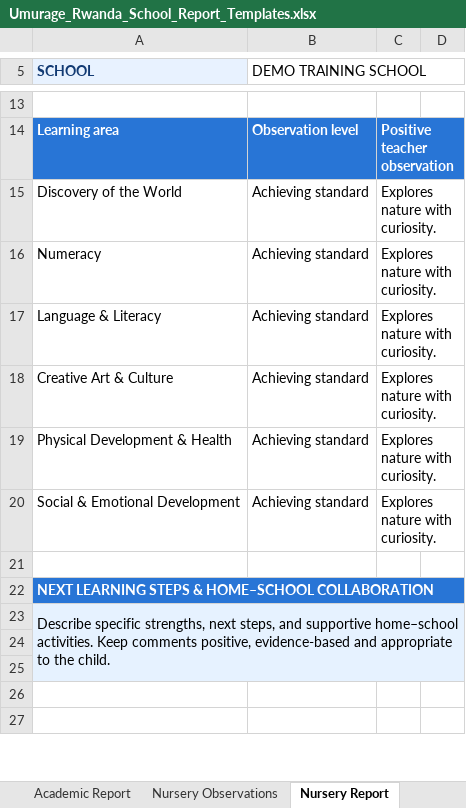
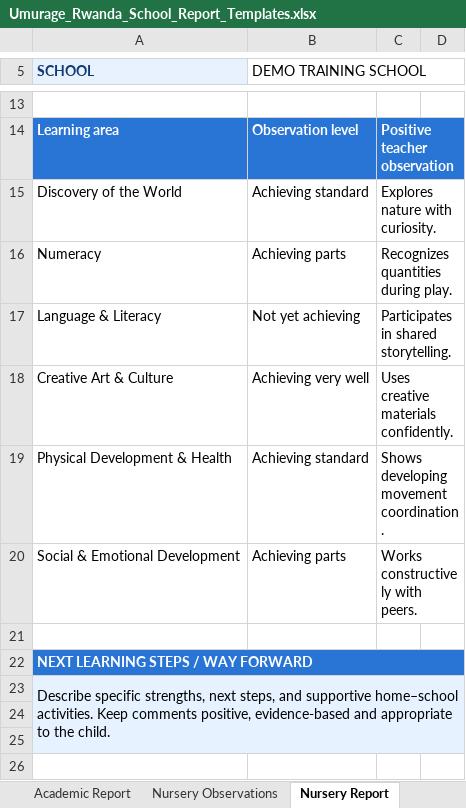
Before and after one commit to rukundo03301/rwanda-school-management-platform, an Excel workbook: public/templates/Umurage_Rwanda_School_Report_Templates.xlsx, sheet Nursery Report, drawn as a sheet; only a part is shown, gaps mark what is left out; the shorter side is filled out with more unchanged rows; values as stored, in another font and other column widths than the file's, no borders; the diff names each change by its address in the sheet, - before the commit and + after, or states it on an @@ line.

Commit message:
fix(reports): correct nursery lookup formulas and add REB feedback reference

```diff
--- a/public/templates/Umurage_Rwanda_School_Report_Templates.xlsx (sheet Nursery Report)
+++ b/public/templates/Umurage_Rwanda_School_Report_Templates.xlsx (sheet Nursery Report)
-B16 (DEMO TRAINING SCHOOL): Achieving standard
+B16 (DEMO TRAINING SCHOOL): Achieving parts
-C16: Explores nature with curiosity.
+C16: Recognizes quantities during play.
-B17 (DEMO TRAINING SCHOOL): Achieving standard
+B17 (DEMO TRAINING SCHOOL): Not yet achieving
-C17: Explores nature with curiosity.
+C17: Participates in shared storytelling.
-B18 (DEMO TRAINING SCHOOL): Achieving standard
+B18 (DEMO TRAINING SCHOOL): Achieving very well
-C18: Explores nature with curiosity.
+C18: Uses creative materials confidently.
-C19: Explores nature with curiosity.
+C19: Shows developing movement coordination.
-B20 (DEMO TRAINING SCHOOL): Achieving standard
+B20 (DEMO TRAINING SCHOOL): Achieving parts
-C20: Explores nature with curiosity.
+C20: Works constructively with peers.
-A22 (SCHOOL): NEXT LEARNING STEPS & HOME–SCHOOL COLLABORATION
+A22 (SCHOOL): NEXT LEARNING STEPS / WAY FORWARD
```
Also changed, not shown: sheet Nursery Observations, sheet Official Sources, formulas that keep their value.
